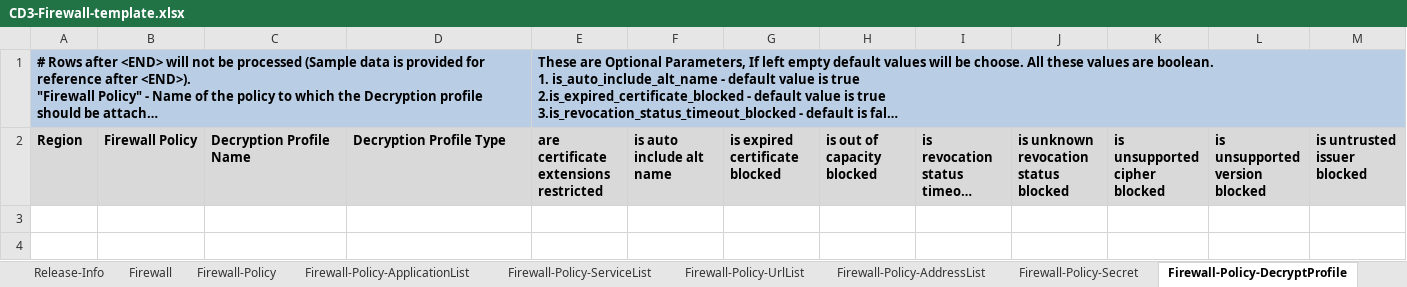
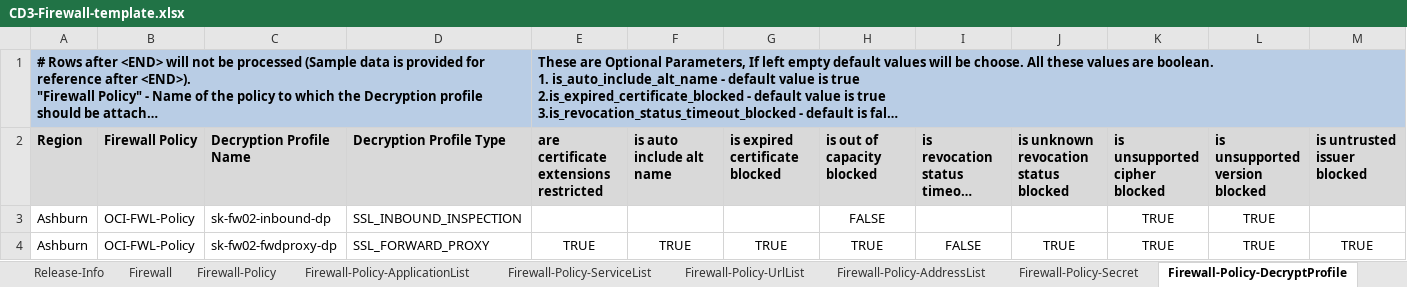
Before and after one commit to oracle-devrel/cd3-automation-toolkit, an Excel workbook: cd3_automation_toolkit/example/CD3-Firewall-template.xlsx, sheet Firewall-Policy-DecryptProfile, drawn as a sheet; long unchanged cells end in …; values as stored, in another font and other column widths than the file's, no borders; the diff names each change by its address in the sheet, - before the commit and + after, or states it on an @@ line.

Commit message:
Automation Toolkit Release v2024.2.0

```diff
--- a/cd3_automation_toolkit/example/CD3-Firewall-template.xlsx (sheet Firewall-Policy-DecryptProfile)
+++ b/cd3_automation_toolkit/example/CD3-Firewall-template.xlsx (sheet Firewall-Policy-DecryptProfile)
+row 3: Ashburn | OCI-FWL-Policy | sk-fw02-inbound-dp | SSL_INBOUND_INSPECTION |  |  |  | FALSE |  |  | TRUE | TRUE
+row 4: Ashburn | OCI-FWL-Policy | sk-fw02-fwdproxy-dp | SSL_FORWARD_PROXY | TRUE | TRUE | TRUE | TRUE | FALSE | TRUE | TRUE | TRUE | TRUE
```
Also changed, not shown: sheet Firewall-Policy-Secret, sheet Firewall, sheet Firewall-Policy-SecRule, 1 other file.
